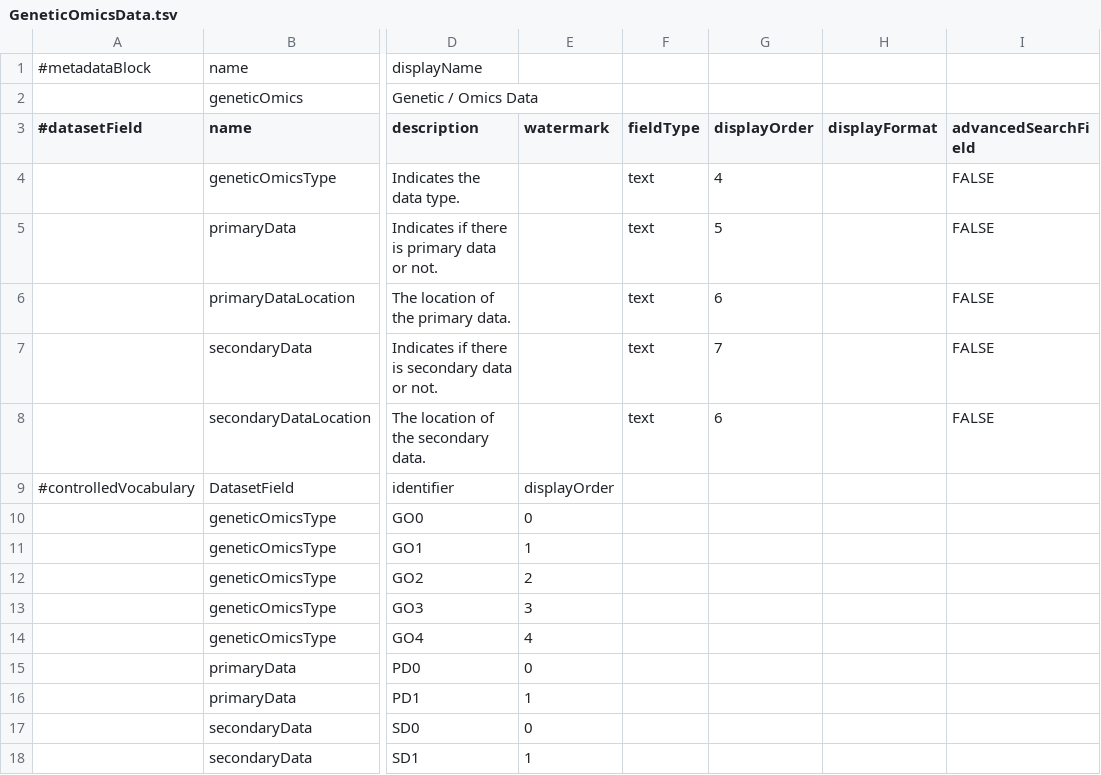
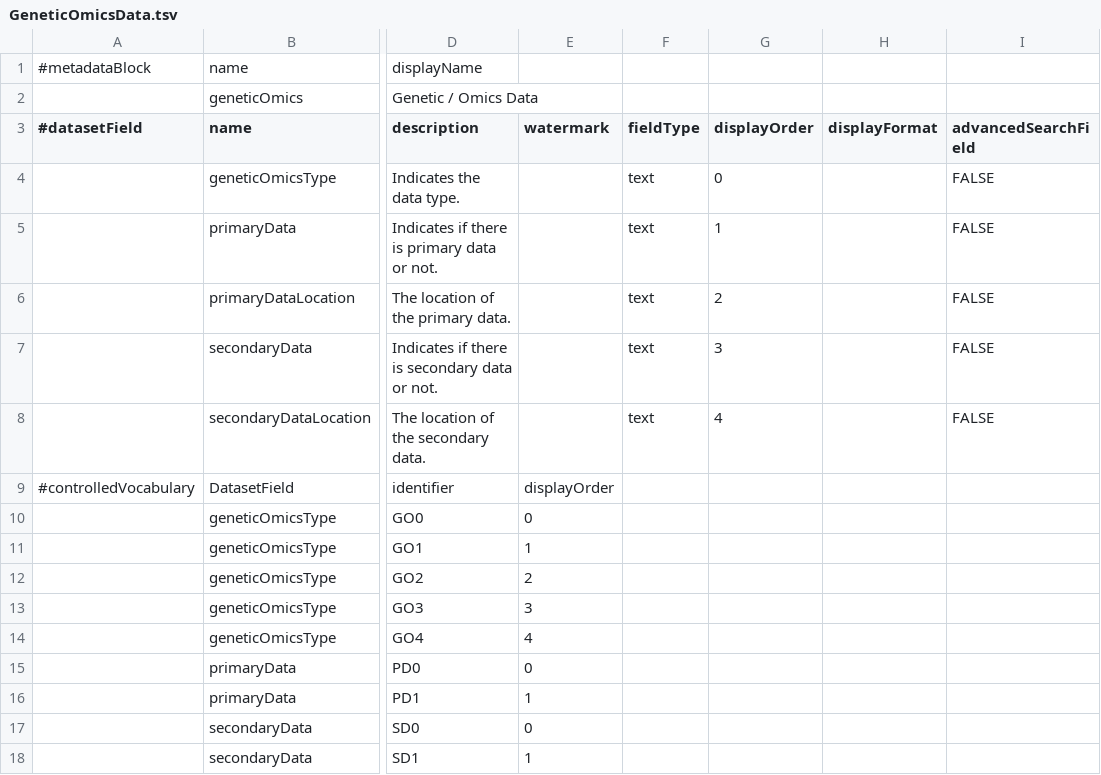
Before and after one commit to LauraHuisintveld/Medical-Metadata-Custom-blocks, a TSV file: GeneticOmicsData.tsv, drawn as a sheet; only a part is shown, gaps mark what is left out; the diff names each change by its address in the sheet, - before the commit and + after, or states it on an @@ line.

Commit message:
Update GeneticOmicsData.tsv

```diff
--- a/GeneticOmicsData.tsv
+++ b/GeneticOmicsData.tsv
-G4 (displayOrder): 4
+G4 (displayOrder): 0
-G5 (displayOrder): 5
+G5 (displayOrder): 1
-G6 (displayOrder): 6
+G6 (displayOrder): 2
-G7 (displayOrder): 7
+G7 (displayOrder): 3
-G8 (displayOrder): 6
+G8 (displayOrder): 4
```
